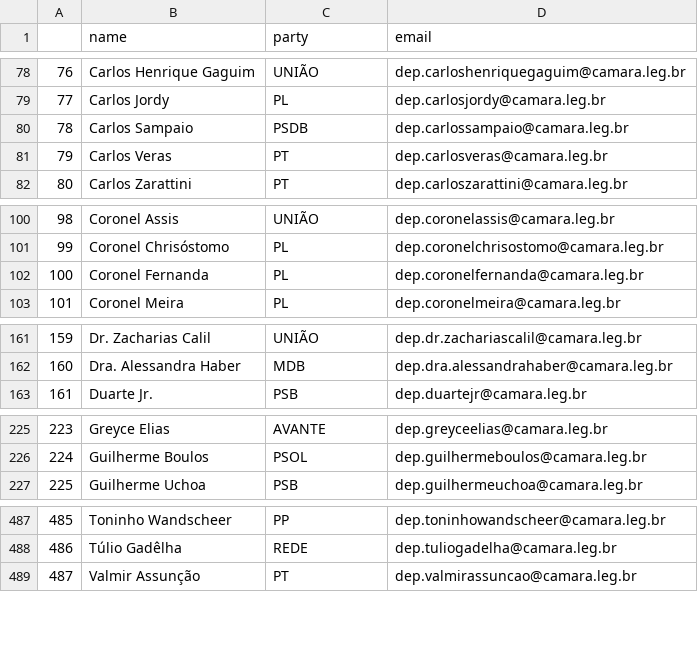
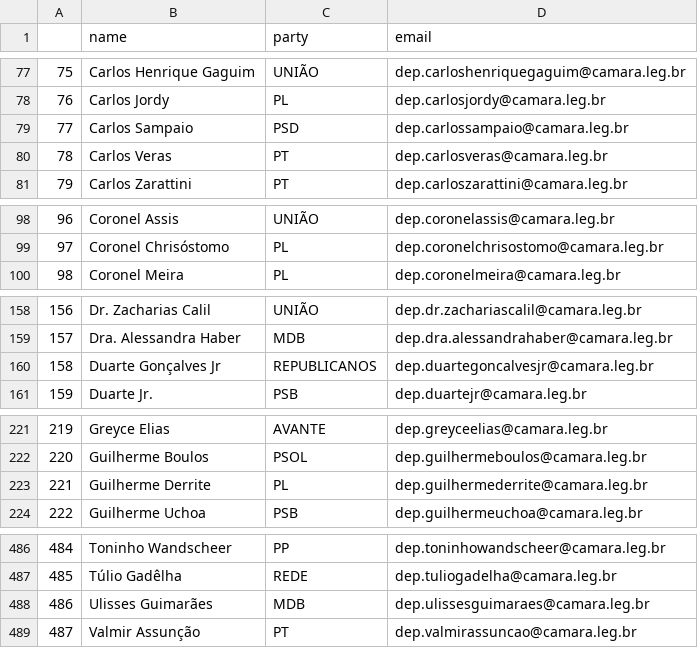
Before and after one commit to 7onn/politicians-contacts, a CSV file: congress.csv, drawn as a sheet; only a part is shown, gaps mark what is left out; removed rows and columns are numbered as before the commit, all else as after; the diff covers the shown part only; the diff names each change by its address in the sheet, - before the commit and + after, or states it on an @@ line.

```diff
--- a/congress.csv
+++ b/congress.csv
@@ column A renumbered between rows 5 and 487 @@
-C79 (party): PSDB
+C79 (party): PSD
-row 102: 100 | Coronel Fernanda | PL | dep.coronelfernanda@camara.leg.br
+row 160: 158 | Duarte Gonçalves Jr | REPUBLICANOS | dep.duartegoncalvesjr@camara.leg.br
+row 223: 221 | Guilherme Derrite | PL | dep.guilhermederrite@camara.leg.br
+row 488: 486 | Ulisses Guimarães | MDB | dep.ulissesguimaraes@camara.leg.br
```
Also changed, not shown: 3 added rows, 5 removed rows and 5 edited cells elsewhere in this file.
